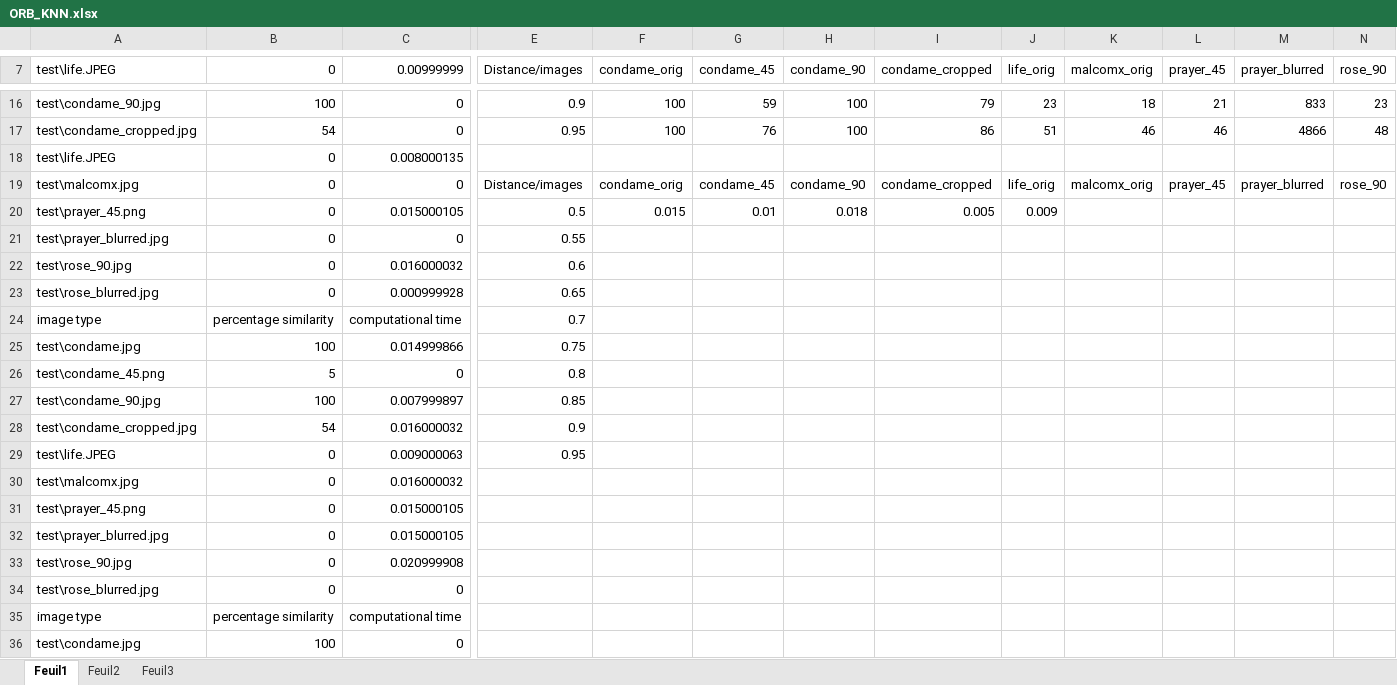
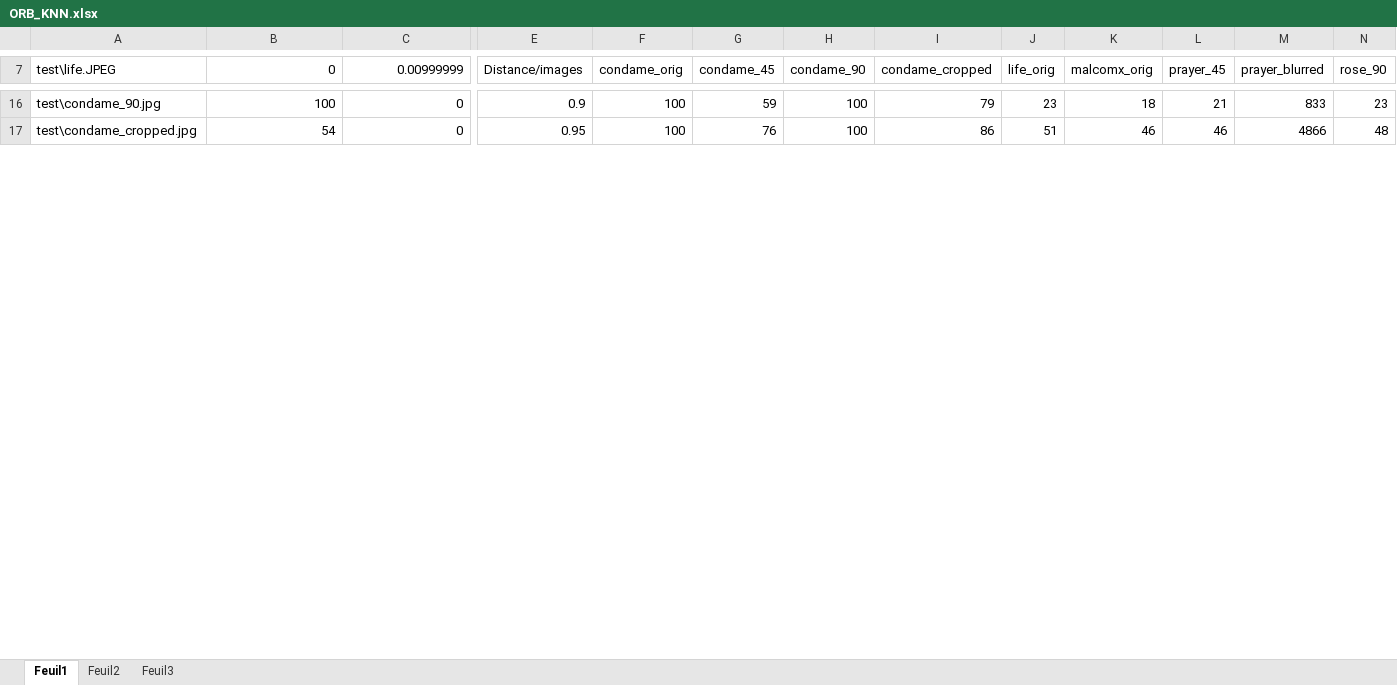
Before and after one commit to biasijunior/pfe-resources, an Excel workbook: database/ORB_KNN.xlsx, sheet Feuil1, drawn as a sheet; only a part is shown, gaps mark what is left out; values as stored, in another font and other column widths than the file's, no borders; removed rows and columns are numbered as before the commit, all else as after; rows hold the shown columns only; the diff covers the shown part only; the diff names each change by its address in the sheet, - before the commit and + after, or states it on an @@ line.

```diff
--- a/database/ORB_KNN.xlsx (sheet Feuil1)
+++ b/database/ORB_KNN.xlsx (sheet Feuil1)
-row 18: test\life.JPEG | 0 | 0.008000135
-row 19: test\malcomx.jpg | 0 | 0 | Distance/images | condame_orig | condame_45 | condame_90 | condame_cropped | life_orig | malcomx_orig | prayer_45 | prayer_blurred | rose_90
-row 20: test\prayer_45.png | 0 | 0.015000105 | 0.5 | 0.015 | 0.01 | 0.018 | 0.005 | 0.009
-row 21: test\prayer_blurred.jpg | 0 | 0 | 0.55
-row 22: test\rose_90.jpg | 0 | 0.016000032 | 0.6
-row 23: test\rose_blurred.jpg | 0 | 0.000999928 | 0.65
-row 24: image type | percentage similarity | computational time | 0.7
-row 25: test\condame.jpg | 100 | 0.014999866 | 0.75
-row 26: test\condame_45.png | 5 | 0 | 0.8
-row 27: test\condame_90.jpg | 100 | 0.007999897 | 0.85
-row 28: test\condame_cropped.jpg | 54 | 0.016000032 | 0.9
-row 29: test\life.JPEG | 0 | 0.009000063 | 0.95
-row 30: test\malcomx.jpg | 0 | 0.016000032
-row 31: test\prayer_45.png | 0 | 0.015000105
-row 32: test\prayer_blurred.jpg | 0 | 0.015000105
-row 33: test\rose_90.jpg | 0 | 0.020999908
-row 34: test\rose_blurred.jpg | 0 | 0
-row 35: image type | percentage similarity | computational time
-row 36: test\condame.jpg | 100 | 0
```
Also changed, not shown: 33 added rows, 14 removed rows and 1 edited cell elsewhere in this sheet, database/Akaze_knn.xlsx, database/SIFT_knn.xlsx, 9 other files.
